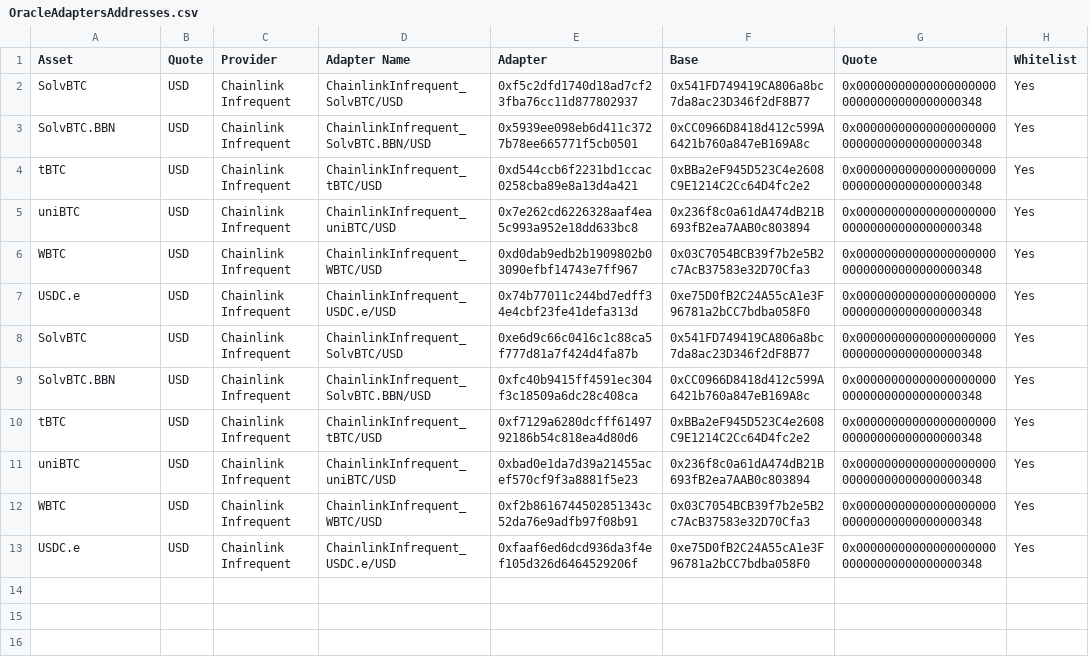
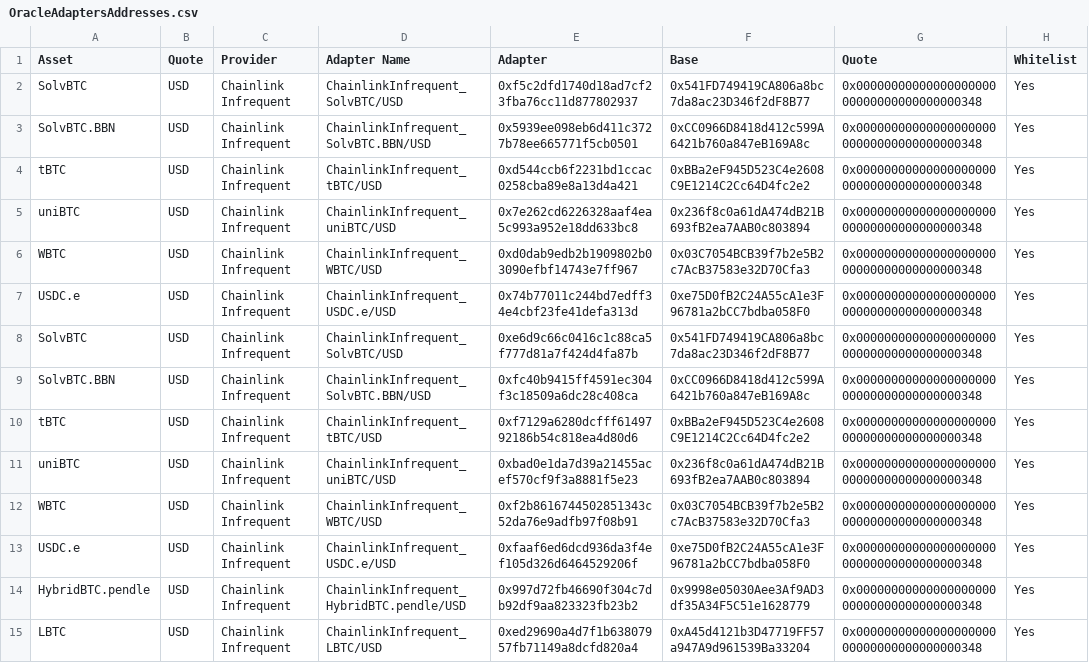
Before and after one commit to euler-xyz/euler-interfaces, a CSV file: addresses/60808/OracleAdaptersAddresses.csv, drawn as a sheet; the diff names each change by its address in the sheet, - before the commit and + after, or states it on an @@ line.

Commit message:
feat: LBTC, HybridBTC.pendle
Signed-off-by: totomanov <63903313+totomanov@users.noreply.github.com>

```diff
--- a/addresses/60808/OracleAdaptersAddresses.csv
+++ b/addresses/60808/OracleAdaptersAddresses.csv
+row 14: HybridBTC.pendle | USD | Chainlink Infrequent | ChainlinkInfrequent_HybridBTC.pendle/USD | 0x997d72fb46690f304c7db92df9aa823323fb23b2 | 0x9998e05030Aee3Af9AD3df35A34F5C51e1628779 | 0x0000000000000000000000000000000000000348 | Yes
+row 15: LBTC | USD | Chainlink Infrequent | ChainlinkInfrequent_LBTC/USD | 0xed29690a4d7f1b63807957fb71149a8dcfd820a4 | 0xA45d4121b3D47719FF57a947A9d961539Ba33204 | 0x0000000000000000000000000000000000000348 | Yes
```
